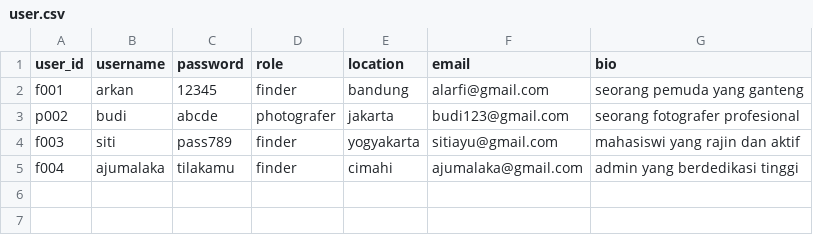
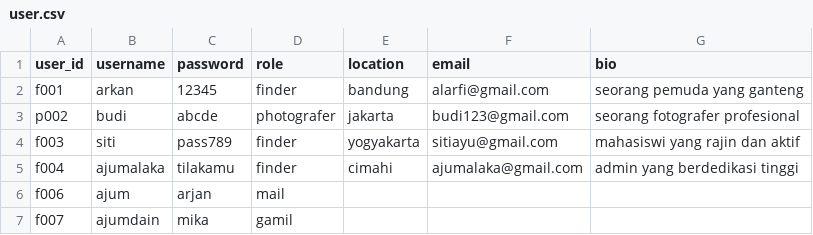
Before and after one commit to mariobrasco/Clixora-CLI-Project, a CSV file: storage/user.csv, drawn as a sheet.

```diff
--- a/storage/user.csv
+++ b/storage/user.csv
@@ -5 +5,3 @@ f003,siti,pass789,finder,yogyakarta,sitiayu@gmail.com,mahasiswi yang rajin dan a
 f004,ajumalaka,tilakamu,finder,cimahi,ajumalaka@gmail.com,admin yang berdedikasi tinggi
+f006,ajum,arjan,mail
+f007,ajumdain,mika,gamil
```
Also changed, not shown: 2 other files.
